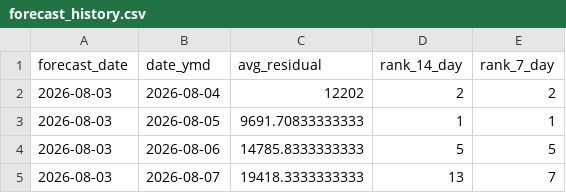
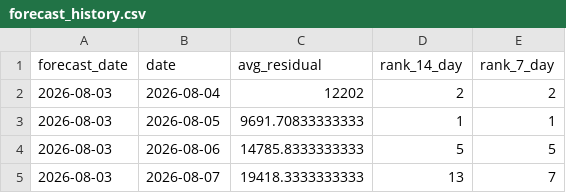
Before and after one commit to SamInnes26/electricity-forecast, a CSV file: data/forecast_history.csv, drawn as a sheet; only a part is shown.

Commit message:
Update header in forecast_history.csv

```diff
--- a/data/forecast_history.csv
+++ b/data/forecast_history.csv
@@ -1,2 +1,2 @@
-"forecast_date","date_ymd","avg_residual","rank_14_day","rank_7_day"
+"forecast_date","date","avg_residual","rank_14_day","rank_7_day"
 2026-08-03,2026-08-04,12202,2,2
```
